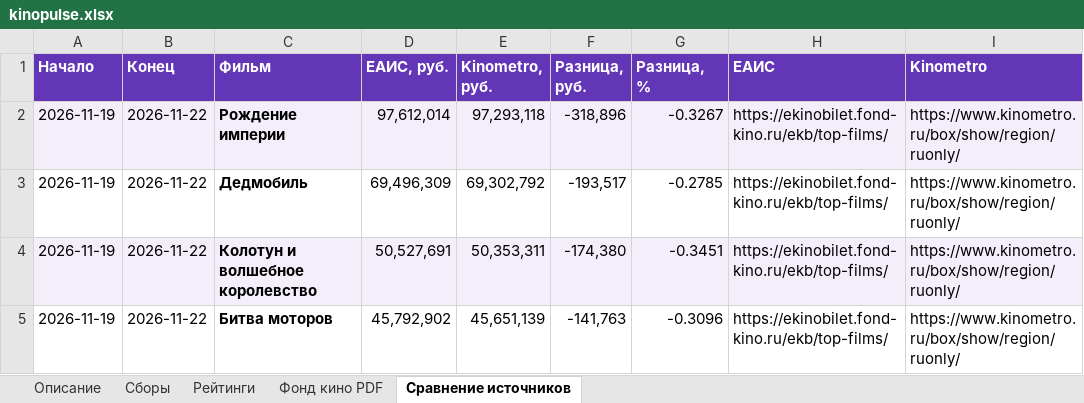
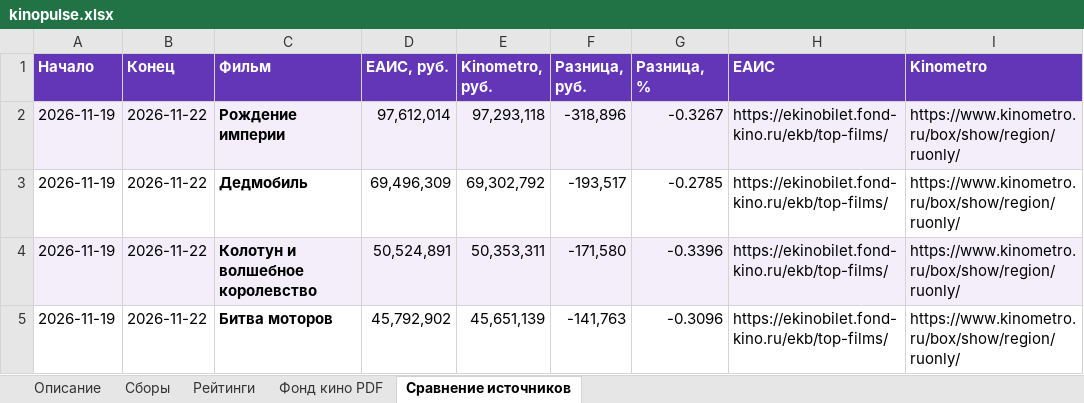
Before and after one commit to VidosIQ/KINO-prokat-radar, an Excel workbook: site/kinopulse.xlsx, sheet Сравнение источников, drawn as a sheet; values as stored, in another font and other column widths than the file's, no borders; the diff names each change by its address in the sheet, - before the commit and + after, or states it on an @@ line.

```diff
--- a/site/kinopulse.xlsx (sheet Сравнение источников)
+++ b/site/kinopulse.xlsx (sheet Сравнение источников)
-D4 (ЕАИС, руб.): 50,527,691
+D4 (ЕАИС, руб.): 50,524,891
-F4 (Разница, руб.): -174,380
+F4 (Разница, руб.): -171,580
-G4 (Разница, %): -0.3451
+G4 (Разница, %): -0.3396
```
Also changed, not shown: sheet Сборы, sheet Рейтинги, 3 other files.
